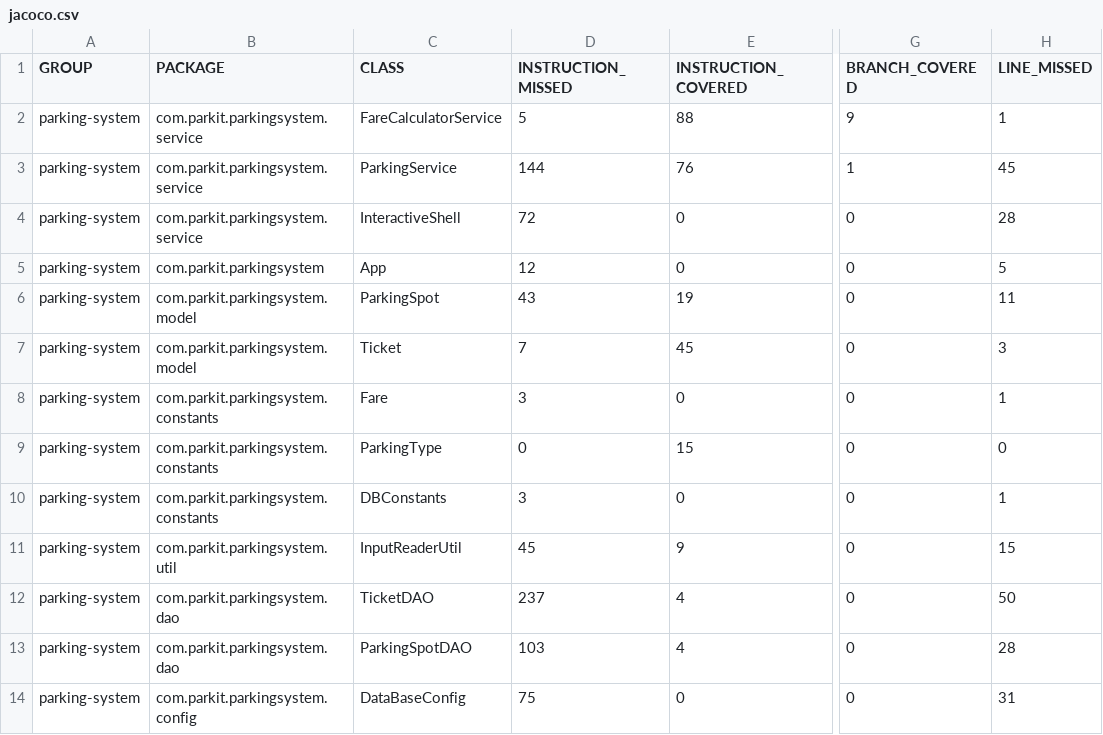
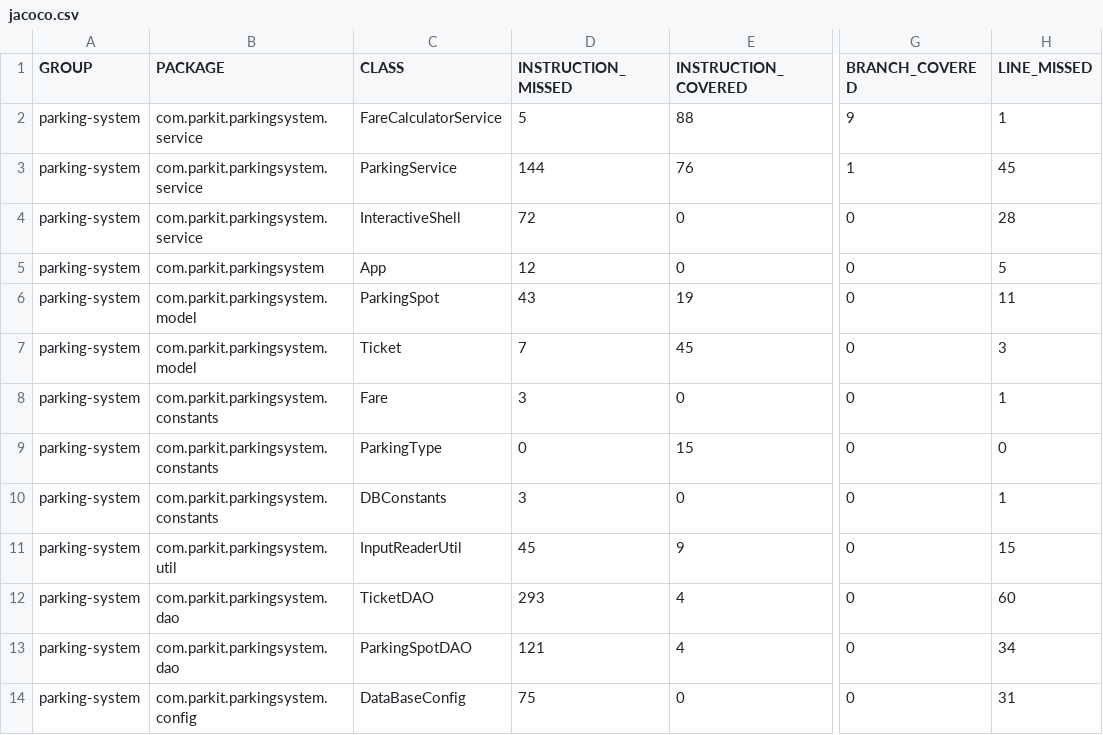
Before and after one commit to Pierreantoine-p/Openclassrooms_project_4, a CSV file: target/site/jacoco/jacoco.csv, drawn as a sheet; only a part is shown, gaps mark what is left out; the diff names each change by its address in the sheet, - before the commit and + after, or states it on an @@ line.

```diff
--- a/target/site/jacoco/jacoco.csv
+++ b/target/site/jacoco/jacoco.csv
-D12 (INSTRUCTION_MISSED): 237
+D12 (INSTRUCTION_MISSED): 293
-H12 (LINE_MISSED): 50
+H12 (LINE_MISSED): 60
-D13 (INSTRUCTION_MISSED): 103
+D13 (INSTRUCTION_MISSED): 121
-H13 (LINE_MISSED): 28
+H13 (LINE_MISSED): 34
```
Also changed, not shown: 32 other files.
